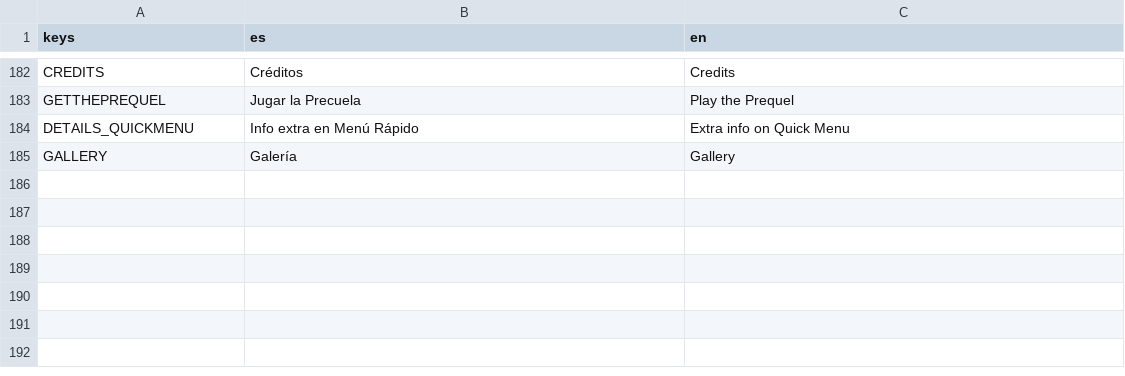
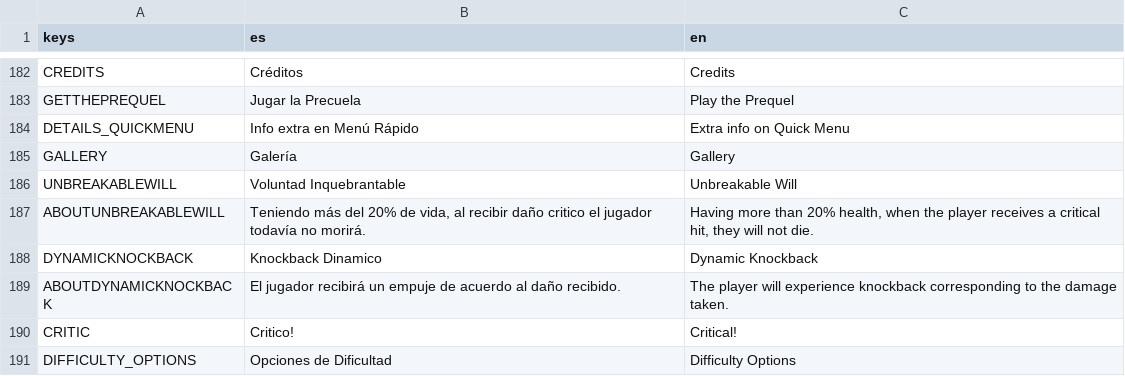
Before and after one commit to dannygaray60/toziuha-night-oota-revamped-translation, a CSV file: localization/localizations.csv, drawn as a sheet; only a part is shown, gaps mark what is left out; the diff names each change by its address in the sheet, - before the commit and + after, or states it on an @@ line.

Commit message:
localizations updated

```diff
--- a/localization/localizations.csv
+++ b/localization/localizations.csv
+row 186: UNBREAKABLEWILL | Voluntad Inquebrantable | Unbreakable Will
+row 187: ABOUTUNBREAKABLEWILL | Teniendo más del 20% de vida, al recibir daño critico el jugador todavía no morirá. | Having more than 20% health, when the player receives a critical hit, they will not die.
+row 188: DYNAMICKNOCKBACK | Knockback Dinamico | Dynamic Knockback
+row 189: ABOUTDYNAMICKNOCKBACK | El jugador recibirá un empuje de acuerdo al daño recibido. | The player will experience knockback corresponding to the damage taken.
+row 190: CRITIC | Critico! | Critical!
+row 191: DIFFICULTY_OPTIONS | Opciones de Dificultad | Difficulty Options
```
Also changed, not shown: 1 other file.
